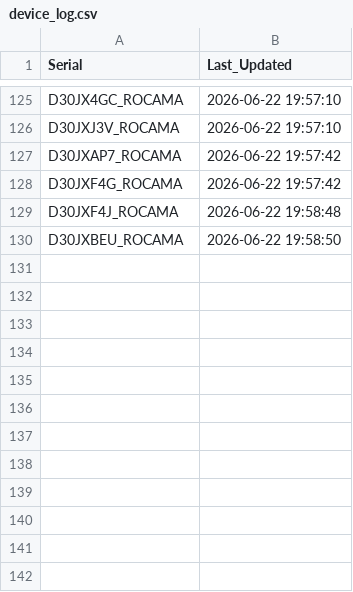
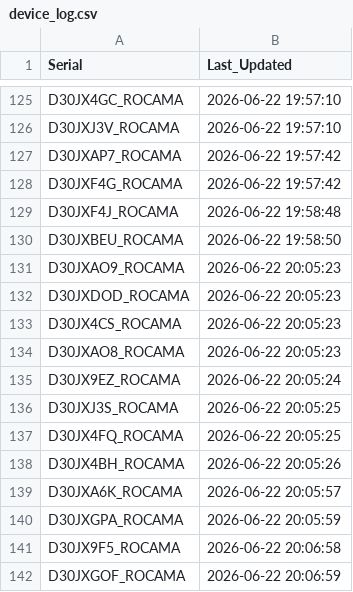
Before and after one commit to gganada/Huenit_update_repo, a CSV file: logs/device_log.csv, drawn as a sheet; only a part is shown, gaps mark what is left out; the diff names each change by its address in the sheet, - before the commit and + after, or states it on an @@ line.

Commit message:
🎯 K210 펌웨어 업데이트 완료 - 총 141개 장치 로그 업데이트

```diff
--- a/logs/device_log.csv
+++ b/logs/device_log.csv
+row 131: D30JXAO9_ROCAMA | 2026-06-22 20:05:23
+row 132: D30JXDOD_ROCAMA | 2026-06-22 20:05:23
+row 133: D30JX4CS_ROCAMA | 2026-06-22 20:05:23
+row 134: D30JXAO8_ROCAMA | 2026-06-22 20:05:23
+row 135: D30JX9EZ_ROCAMA | 2026-06-22 20:05:24
+row 136: D30JXJ3S_ROCAMA | 2026-06-22 20:05:25
+row 137: D30JX4FQ_ROCAMA | 2026-06-22 20:05:25
+row 138: D30JX4BH_ROCAMA | 2026-06-22 20:05:26
+row 139: D30JXA6K_ROCAMA | 2026-06-22 20:05:57
+row 140: D30JXGPA_ROCAMA | 2026-06-22 20:05:59
+row 141: D30JX9F5_ROCAMA | 2026-06-22 20:06:58
+row 142: D30JXGOF_ROCAMA | 2026-06-22 20:06:59
```
